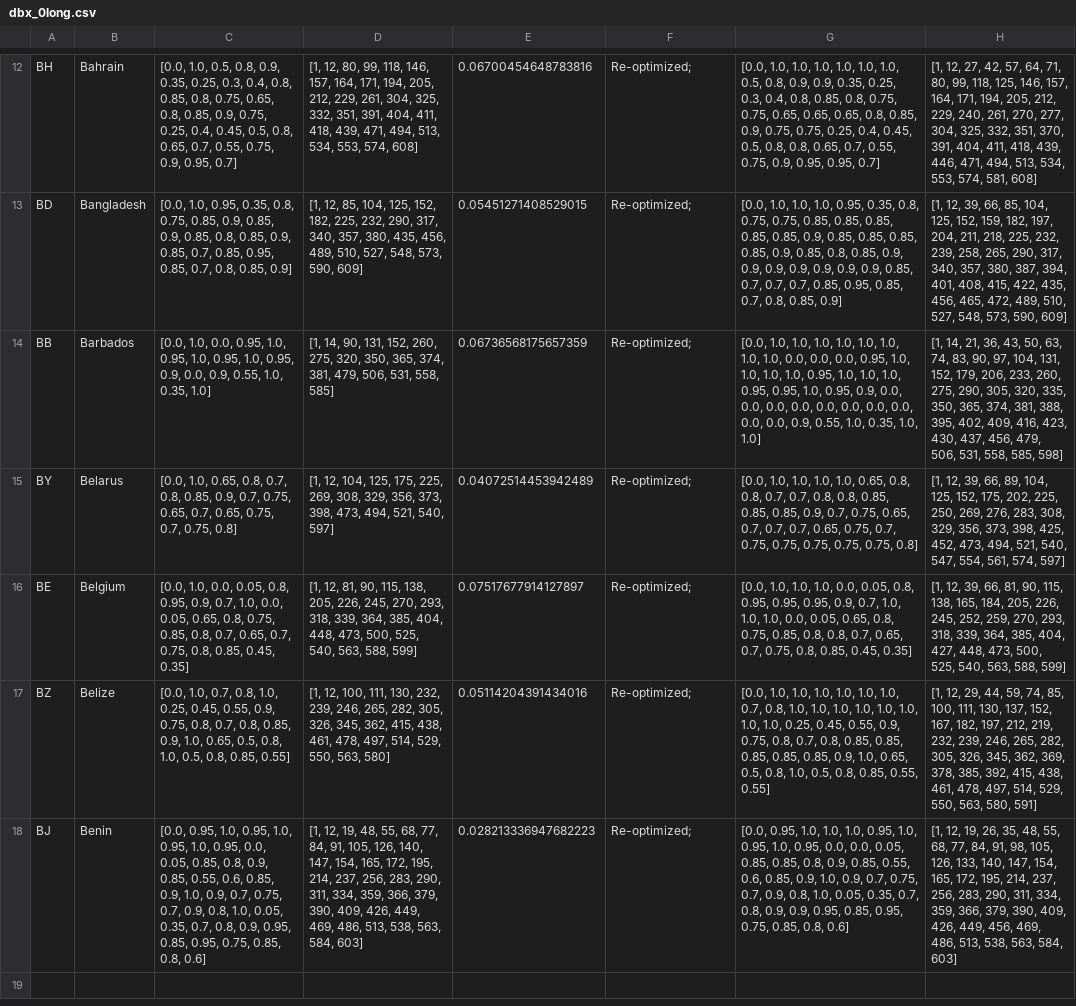
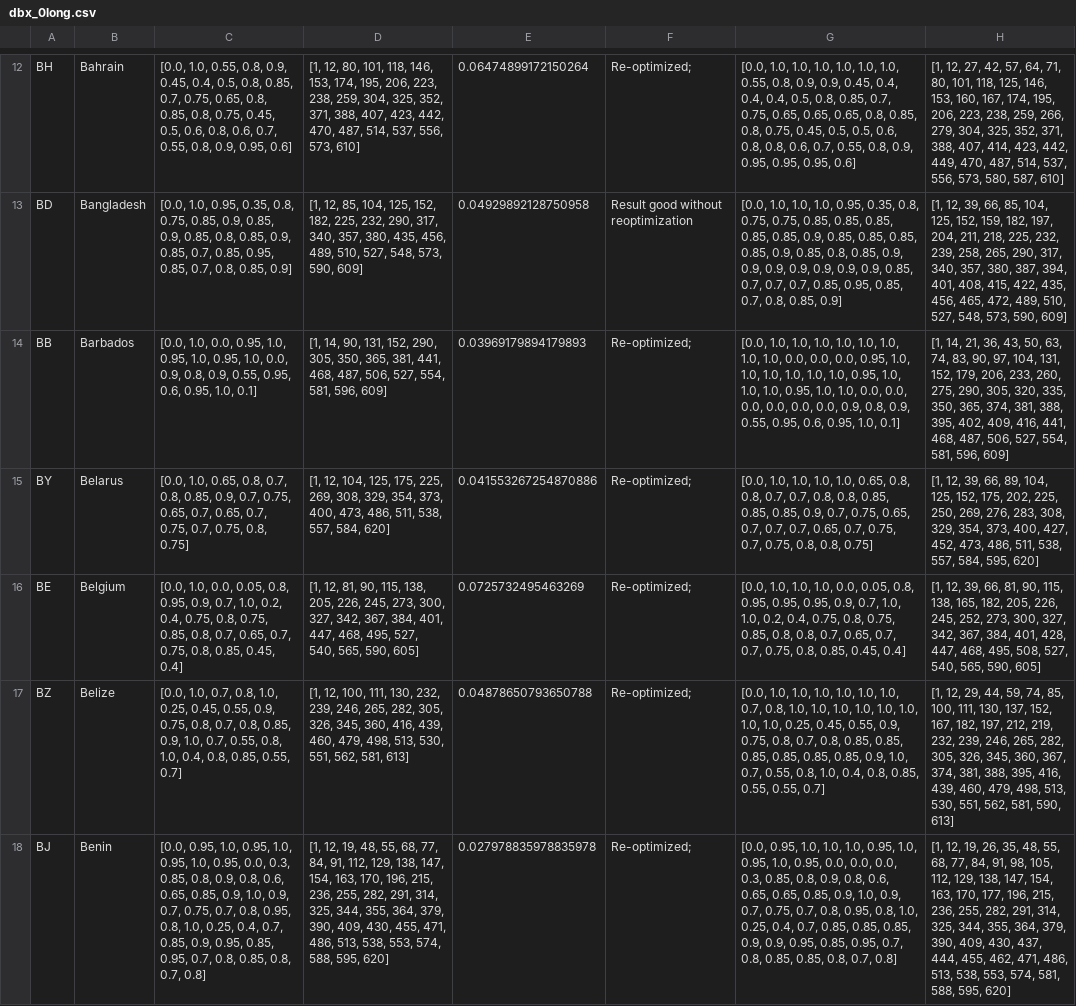
Before and after one commit to BlueBrain/covid-19-find, a CSV file: api/covid19find/simulation/results/dbx_0long.csv, drawn as a sheet; only a part is shown, gaps mark what is left out; the diff covers the shown part only; the diff names each change by its address in the sheet, - before the commit and + after, or states it on an @@ line.

```diff
--- a/api/covid19find/simulation/results/dbx_0long.csv
+++ b/api/covid19find/simulation/results/dbx_0long.csv
-C12: [0.0, 1.0, 0.5, 0.8, 0.9, 0.35, 0.25, 0.3, 0.4, 0.8, 0.85, 0.8, 0.75, 0.65, 0.8, 0.85, 0.9, 0.75, 0.25, 0.4, 0.45, 0.5, 0.8, 0.65, 0.7, 0.55, 0.75, 0.9, 0.95, 0.7]
+C12: [0.0, 1.0, 0.55, 0.8, 0.9, 0.45, 0.4, 0.5, 0.8, 0.85, 0.7, 0.75, 0.65, 0.8, 0.85, 0.8, 0.75, 0.45, 0.5, 0.6, 0.8, 0.6, 0.7, 0.55, 0.8, 0.9, 0.95, 0.6]
-D12: …12, 80, 99, 118, 146, 157, 164, 171, 194, 205, 212, 229, 261, 304, 325, 332, 351, 391, 404, 411, 418, 439, 471, 494, 513, 534, 553, 574, 608]
+D12: …12, 80, 101, 118, 146, 153, 174, 195, 206, 223, 238, 259, 304, 325, 352, 371, 388, 407, 423, 442, 470, 487, 514, 537, 556, 573, 610]
-E12: 0.06700454648783816
+E12: 0.06474899172150264
-G12: …1.0, 1.0, 0.5, 0.8, 0.9, 0.9, 0.35, 0.25, 0.3, 0.4, 0.8, 0.85, 0.8, 0.75, 0.75, 0.65, 0.65, 0.65, 0.8, 0.85, 0.9, 0.75, 0.75, 0.25, 0.4, 0.45, 0.5, 0.8, 0.8, 0.65, 0.7, 0.55, 0.75, 0.9, 0.95, 0.95, 0.7]
+G12: …1.0, 1.0, 0.55, 0.8, 0.9, 0.9, 0.45, 0.4, 0.4, 0.4, 0.5, 0.8, 0.85, 0.7, 0.75, 0.65, 0.65, 0.65, 0.8, 0.85, 0.8, 0.75, 0.45, 0.5, 0.5, 0.6, 0.8, 0.8, 0.6, 0.7, 0.55, 0.8, 0.9, 0.95, 0.95, 0.95, 0.6]
-H12: …71, 80, 99, 118, 125, 146, 157, 164, 171, 194, 205, 212, 229, 240, 261, 270, 277, 304, 325, 332, 351, 370, 391, 404, 411, 418, 439, 446, 471, 494, 513, 534, 553, 574, 581, 608]
+H12: …71, 80, 101, 118, 125, 146, 153, 160, 167, 174, 195, 206, 223, 238, 259, 266, 279, 304, 325, 352, 371, 388, 407, 414, 423, 442, 449, 470, 487, 514, 537, 556, 573, 580, 587, 610]
-E13: 0.05451271408529015
+E13: 0.04929892128750958
-F13: Re-optimized;
+F13: Result good without reoptimization
-C14: …0.95, 1.0, 0.95, 0.9, 0.0, 0.9, 0.55, 1.0, 0.35, 1.0]
+C14: …0.95, 1.0, 0.0, 0.9, 0.8, 0.9, 0.55, 0.95, 0.6, 0.95, 1.0, 0.1]
-D14: …131, 152, 260, 275, 320, 350, 365, 374, 381, 479, 506, 531, 558, 585]
+D14: …131, 152, 290, 305, 350, 365, 381, 441, 468, 487, 506, 527, 554, 581, 596, 609]
-E14: 0.06736568175657359
+E14: 0.03969179894179893
-G14: …1.0, 1.0, 0.95, 1.0, 1.0, 1.0, 0.95, 0.95, 1.0, 0.95, 0.9, 0.0, 0.0, 0.0, 0.0, 0.0, 0.0, 0.0, 0.0, 0.0, 0.0, 0.9, 0.55, 1.0, 0.35, 1.0, 1.0]
+G14: …1.0, 1.0, 1.0, 1.0, 0.95, 1.0, 1.0, 1.0, 0.95, 1.0, 1.0, 0.0, 0.0, 0.0, 0.0, 0.0, 0.0, 0.9, 0.8, 0.9, 0.55, 0.95, 0.6, 0.95, 1.0, 0.1]
-H14: …409, 416, 423, 430, 437, 456, 479, 506, 531, 558, 585, 598]
+H14: …409, 416, 441, 468, 487, 506, 527, 554, 581, 596, 609]
-C15: …0.7, 0.65, 0.75, 0.7, 0.75, 0.8]
+C15: …0.7, 0.65, 0.7, 0.75, 0.7, 0.75, 0.8, 0.75]
-D15: …308, 329, 356, 373, 398, 473, 494, 521, 540, 597]
+D15: …308, 329, 354, 373, 400, 473, 486, 511, 538, 557, 584, 620]
-E15: 0.04072514453942489
+E15: 0.041553267254870886
-G15: …0.7, 0.65, 0.75, 0.7, 0.75, 0.75, 0.75, 0.75, 0.75, 0.8]
+G15: …0.7, 0.65, 0.7, 0.75, 0.7, 0.75, 0.8, 0.8, 0.75]
-H15: …308, 329, 356, 373, 398, 425, 452, 473, 494, 521, 540, 547, 554, 561, 574, 597]
+H15: …308, 329, 354, 373, 400, 427, 452, 473, 486, 511, 538, 557, 584, 595, 620]
-C16: …0.7, 1.0, 0.0, 0.05, 0.65, 0.8, 0.75, 0.85, 0.8, 0.7, 0.65, 0.7, 0.75, 0.8, 0.85, 0.45, 0.35]
+C16: …0.7, 1.0, 0.2, 0.4, 0.75, 0.8, 0.75, 0.85, 0.8, 0.7, 0.65, 0.7, 0.75, 0.8, 0.85, 0.45, 0.4]
-D16: …226, 245, 270, 293, 318, 339, 364, 385, 404, 448, 473, 500, 525, 540, 563, 588, 599]
+D16: …226, 245, 273, 300, 327, 342, 367, 384, 401, 447, 468, 495, 527, 540, 565, 590, 605]
-E16: 0.07517677914127897
+E16: 0.0725732495463269
-G16: …1.0, 1.0, 1.0, 0.0, 0.05, 0.65, 0.8, 0.75, 0.85, 0.8, 0.8, 0.7, 0.65, 0.7, 0.75, 0.8, 0.85, 0.45, 0.35]
+G16: …1.0, 1.0, 0.2, 0.4, 0.75, 0.8, 0.75, 0.85, 0.8, 0.8, 0.7, 0.65, 0.7, 0.7, 0.75, 0.8, 0.85, 0.45, 0.4]
-H16: …138, 165, 184, 205, 226, 245, 252, 259, 270, 293, 318, 339, 364, 385, 404, 427, 448, 473, 500, 525, 540, 563, 588, 599]
+H16: …138, 165, 182, 205, 226, 245, 252, 273, 300, 327, 342, 367, 384, 401, 428, 447, 468, 495, 508, 527, 540, 565, 590, 605]
-C17: …0.9, 1.0, 0.65, 0.5, 0.8, 1.0, 0.5, 0.8, 0.85, 0.55]
+C17: …0.9, 1.0, 0.7, 0.55, 0.8, 1.0, 0.4, 0.8, 0.85, 0.55, 0.7]
-D17: …326, 345, 362, 415, 438, 461, 478, 497, 514, 529, 550, 563, 580]
+D17: …326, 345, 360, 416, 439, 460, 479, 498, 513, 530, 551, 562, 581, 613]
-E17: 0.05114204391434016
+E17: 0.04878650793650788
-G17: …0.85, 0.85, 0.9, 1.0, 0.65, 0.5, 0.8, 1.0, 0.5, 0.8, 0.85, 0.55, 0.55]
+G17: …0.85, 0.85, 0.85, 0.9, 1.0, 0.7, 0.55, 0.8, 1.0, 0.4, 0.8, 0.85, 0.55, 0.55, 0.7]
-H17: …326, 345, 362, 369, 378, 385, 392, 415, 438, 461, 478, 497, 514, 529, 550, 563, 580, 591]
+H17: …326, 345, 360, 367, 374, 381, 388, 395, 416, 439, 460, 479, 498, 513, 530, 551, 562, 581, 590, 613]
-C18: …0.95, 0.0, 0.05, 0.85, 0.8, 0.9, 0.85, 0.55, 0.6, 0.85, 0.9, 1.0, 0.9, 0.7, 0.75, 0.7, 0.9, 0.8, 1.0, 0.05, 0.35, 0.7, 0.8, 0.9, 0.95, 0.85, 0.95, 0.75, 0.85, 0.8, 0.6]
+C18: …0.95, 0.0, 0.3, 0.85, 0.8, 0.9, 0.8, 0.6, 0.65, 0.85, 0.9, 1.0, 0.9, 0.7, 0.75, 0.7, 0.8, 0.95, 0.8, 1.0, 0.25, 0.4, 0.7, 0.85, 0.9, 0.95, 0.85, 0.95, 0.7, 0.8, 0.85, 0.8, 0.7, 0.8]
-D18: …84, 91, 105, 126, 140, 147, 154, 165, 172, 195, 214, 237, 256, 283, 290, 311, 334, 359, 366, 379, 390, 409, 426, 449, 469, 486, 513, 538, 563, 584, 603]
+D18: …84, 91, 112, 129, 138, 147, 154, 163, 170, 196, 215, 236, 255, 282, 291, 314, 325, 344, 355, 364, 379, 390, 409, 430, 455, 471, 486, 513, 538, 553, 574, 588, 595, 620]
-E18: 0.028213336947682223
+E18: 0.027978835978835978
-G18: …0.0, 0.0, 0.05, 0.85, 0.85, 0.8, 0.9, 0.85, 0.55, 0.6, 0.85, 0.9, 1.0, 0.9, 0.7, 0.75, 0.7, 0.9, 0.8, 1.0, 0.05, 0.35, 0.7, 0.8, 0.9, 0.9, 0.95, 0.85, 0.95, 0.75, 0.85, 0.8, 0.6]
+G18: …0.0, 0.0, 0.0, 0.3, 0.85, 0.8, 0.9, 0.8, 0.6, 0.65, 0.65, 0.85, 0.9, 1.0, 0.9, 0.7, 0.75, 0.7, 0.8, 0.95, 0.8, 1.0, 0.25, 0.4, 0.7, 0.85, 0.85, 0.85, 0.9, 0.9, 0.95, 0.85, 0.95, 0.7, 0.8, 0.85, 0.85, 0.8, 0.7, 0.8]
-H18: …98, 105, 126, 133, 140, 147, 154, 165, 172, 195, 214, 237, 256, 283, 290, 311, 334, 359, 366, 379, 390, 409, 426, 449, 456, 469, 486, 513, 538, 563, 584, 603]
+H18: …98, 105, 112, 129, 138, 147, 154, 163, 170, 177, 196, 215, 236, 255, 282, 291, 314, 325, 344, 355, 364, 379, 390, 409, 430, 437, 444, 455, 462, 471, 486, 513, 538, 553, 574, 581, 588, 595, 620]
```
Also changed, not shown: 33 edited cells elsewhere in this file, api/covid19find/simulation/db1.csv, api/covid19find/simulation/db1_long.csv, 19 other files.
